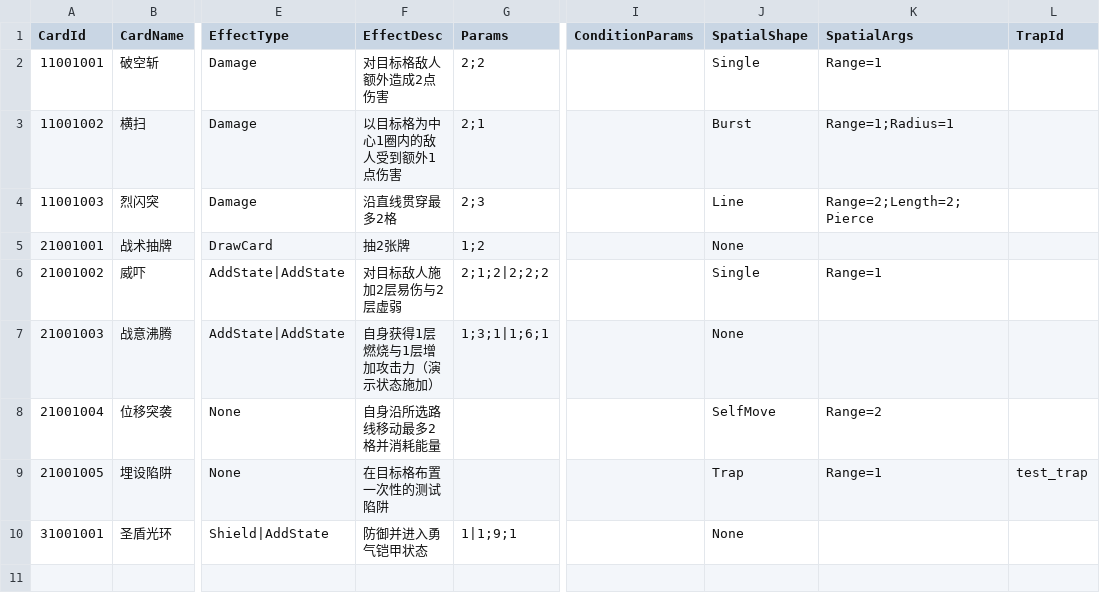
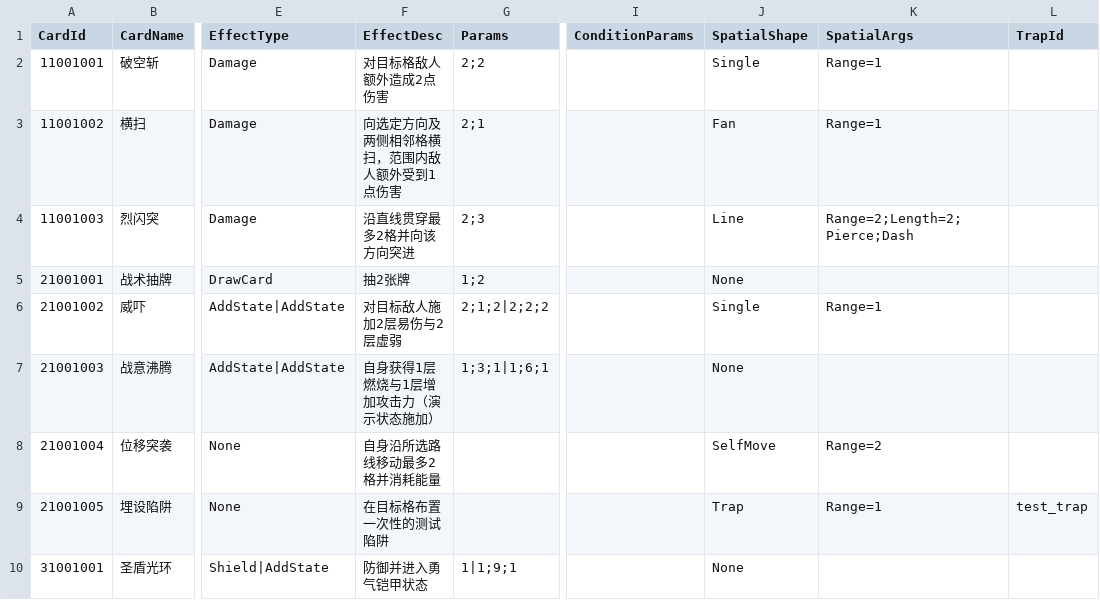
Before and after one commit to 114errors514warnings/CardTemplate---godot, a CSV file: DataBase/Card/勇士Card.csv, drawn as a sheet; only a part is shown, gaps mark what is left out; the diff names each change by its address in the sheet, - before the commit and + after, or states it on an @@ line.

```diff
--- a/DataBase/Card/勇士Card.csv
+++ b/DataBase/Card/勇士Card.csv
-F3 (EffectDesc): 以目标格为中心1圈内的敌人受到额外1点伤害
+F3 (EffectDesc): 向选定方向及两侧相邻格横扫，范围内敌人额外受到1点伤害
-J3 (SpatialShape): Burst
+J3 (SpatialShape): Fan
-K3 (SpatialArgs): Range=1;Radius=1
+K3 (SpatialArgs): Range=1
-F4 (EffectDesc): 沿直线贯穿最多2格
+F4 (EffectDesc): 沿直线贯穿最多2格并向该方向突进
-K4 (SpatialArgs): Range=2;Length=2;Pierce
+K4 (SpatialArgs): Range=2;Length=2;Pierce;Dash
```
Also changed, not shown: DataBase/FilePathRegistry.csv, 22 other files.
